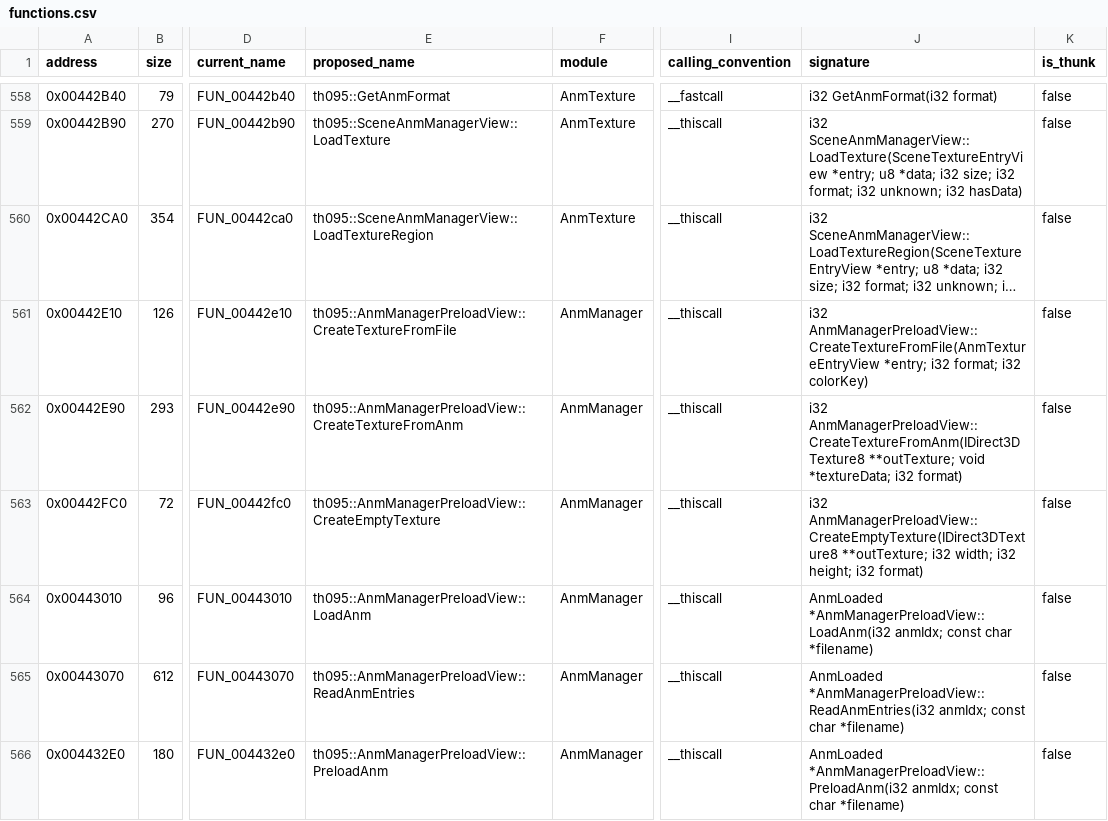
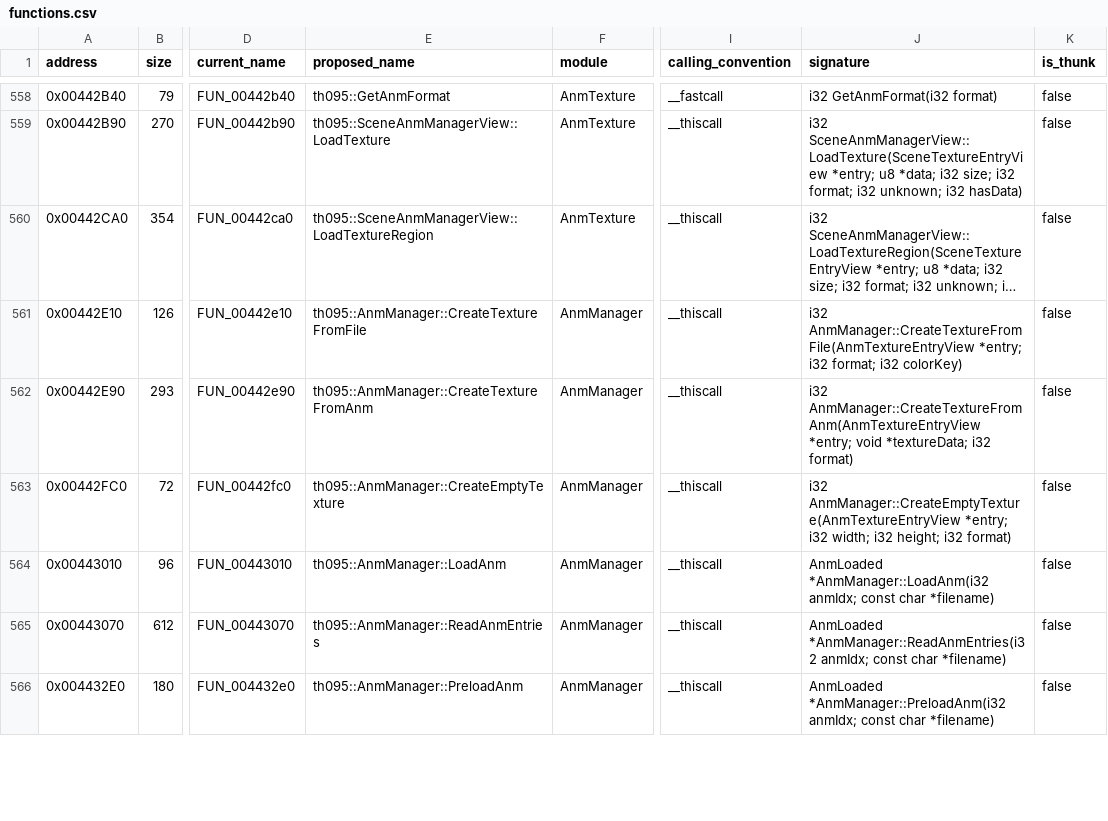
Before and after one commit to N0zoM1z0/th095, a CSV file: config/functions.csv, drawn as a sheet; only a part is shown, gaps mark what is left out; long unchanged cells end in …; the diff covers the shown part only; the diff names each change by its address in the sheet, - before the commit and + after, or states it on an @@ line.

Commit message:
gpt-6.2-sol: share the ANM preload and texture owners

```diff
--- a/config/functions.csv
+++ b/config/functions.csv
-E561 (proposed_name): th095::AnmManagerPreloadView::CreateTextureFromFile
+E561 (proposed_name): th095::AnmManager::CreateTextureFromFile
-J561 (signature): i32 AnmManagerPreloadView::CreateTextureFromFile(AnmTextureEntryView *entry; i32…
+J561 (signature): i32 AnmManager::CreateTextureFromFile(AnmTextureEntryView *entry; i32…
-E562 (proposed_name): th095::AnmManagerPreloadView::CreateTextureFromAnm
+E562 (proposed_name): th095::AnmManager::CreateTextureFromAnm
-J562 (signature): i32 AnmManagerPreloadView::CreateTextureFromAnm(IDirect3DTexture8 **outTexture; void *textureData;…
+J562 (signature): i32 AnmManager::CreateTextureFromAnm(AnmTextureEntryView *entry; void *textureData;…
-E563 (proposed_name): th095::AnmManagerPreloadView::CreateEmptyTexture
+E563 (proposed_name): th095::AnmManager::CreateEmptyTexture
-J563 (signature): i32 AnmManagerPreloadView::CreateEmptyTexture(IDirect3DTexture8 **outTexture; i32 width;…
+J563 (signature): i32 AnmManager::CreateEmptyTexture(AnmTextureEntryView *entry; i32 width;…
-E564 (proposed_name): th095::AnmManagerPreloadView::LoadAnm
+E564 (proposed_name): th095::AnmManager::LoadAnm
-J564 (signature): AnmLoaded *AnmManagerPreloadView::LoadAnm(i32 anmIdx; const…
+J564 (signature): AnmLoaded *AnmManager::LoadAnm(i32 anmIdx; const…
-E565 (proposed_name): th095::AnmManagerPreloadView::ReadAnmEntries
+E565 (proposed_name): th095::AnmManager::ReadAnmEntries
-J565 (signature): AnmLoaded *AnmManagerPreloadView::ReadAnmEntries(i32 anmIdx; const…
+J565 (signature): AnmLoaded *AnmManager::ReadAnmEntries(i32 anmIdx; const…
-E566 (proposed_name): th095::AnmManagerPreloadView::PreloadAnm
+E566 (proposed_name): th095::AnmManager::PreloadAnm
-J566 (signature): AnmLoaded *AnmManagerPreloadView::PreloadAnm(i32 anmIdx; const…
+J566 (signature): AnmLoaded *AnmManager::PreloadAnm(i32 anmIdx; const…
```
Also changed, not shown: 12 edited cells elsewhere in this file, config/implemented.csv, config/matches.csv, 22 other files.
